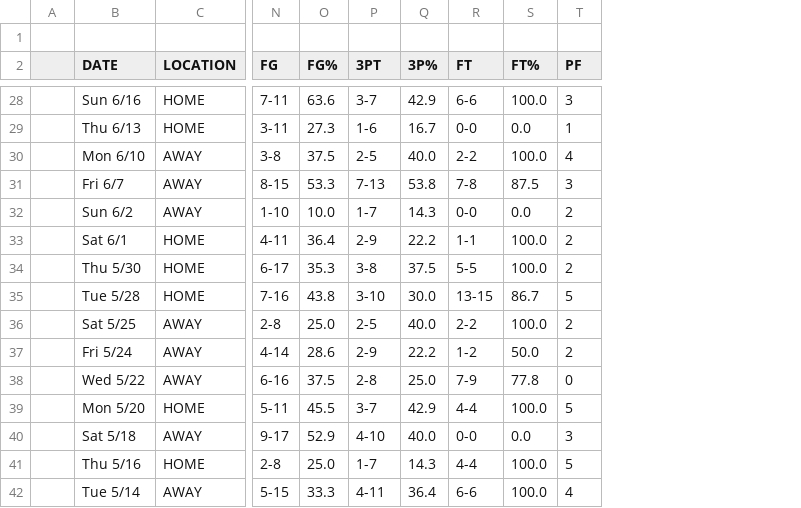
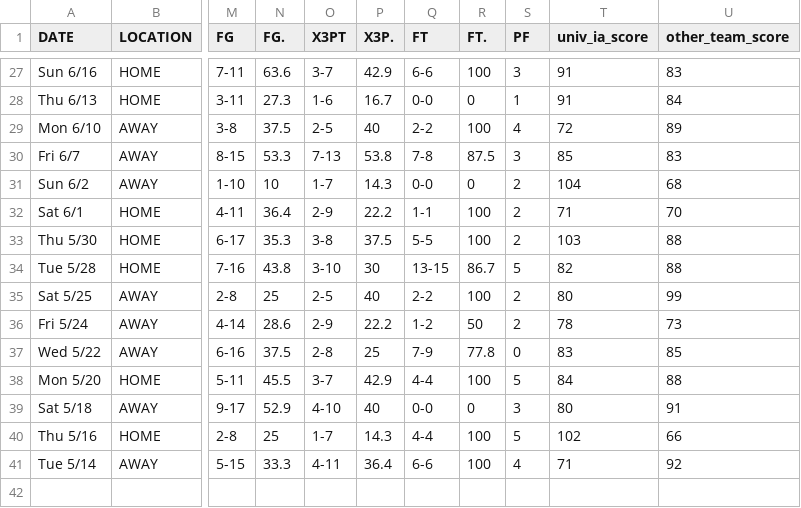
Before and after one commit to vinnys-classes/vinnys-classes.github.io, a CSV file: data/rookie_season.csv, drawn as a sheet; only a part is shown, gaps mark what is left out; removed rows and columns are numbered as before the commit, all else as after; rows hold the shown columns only; the diff covers the shown part only; the diff names each change by its address in the sheet, - before the commit and + after, or states it on an @@ line.

```diff
--- a/data/rookie_season.csv
+++ b/data/rookie_season.csv
-column A, empty
-column S (FT%), rows 28-42: 100.0 | 0.0 | 100.0 | 87.5 | 0.0 | 100.0 | 100.0 | 86.7 | 100.0 | 50.0 | 77.8 | 100.0 | 0.0 | 100.0 | 100.0
+column R (FT.), rows 27-41: 100 | 0 | 100 | 87.5 | 0 | 100 | 100 | 86.7 | 100 | 50 | 77.8 | 100 | 0 | 100 | 100
+column T (univ_ia_score), rows 27-41: 91 | 91 | 72 | 85 | 104 | 71 | 103 | 82 | 80 | 78 | 83 | 84 | 80 | 102 | 71
+column U (other_team_score), rows 27-41: 83 | 84 | 89 | 83 | 68 | 70 | 88 | 88 | 99 | 73 | 85 | 88 | 91 | 66 | 92
-row 1: (empty)
-N1: FG%
+N1: FG.
-O1: 3PT
+O1: X3PT
-P1: 3P%
+P1: X3P.
-P29 (X3P.): 40.0
+P29 (X3P.): 40
-N31 (FG.): 10.0
+N31 (FG.): 10
-P34 (X3P.): 30.0
+P34 (X3P.): 30
-N35 (FG.): 25.0
+N35 (FG.): 25
-P35 (X3P.): 40.0
+P35 (X3P.): 40
-P37 (X3P.): 25.0
+P37 (X3P.): 25
-P39 (X3P.): 40.0
+P39 (X3P.): 40
-N40 (FG.): 25.0
+N40 (FG.): 25
```
Also changed, not shown: 15 edited cells elsewhere in this file.
